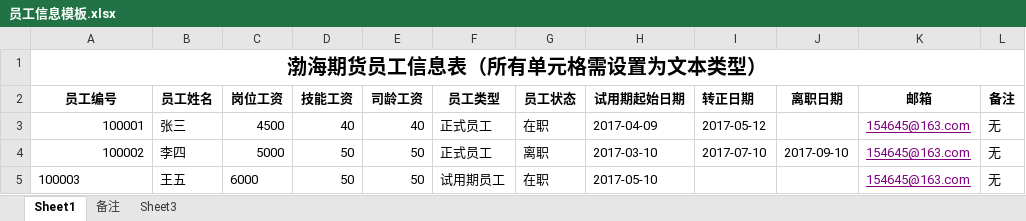
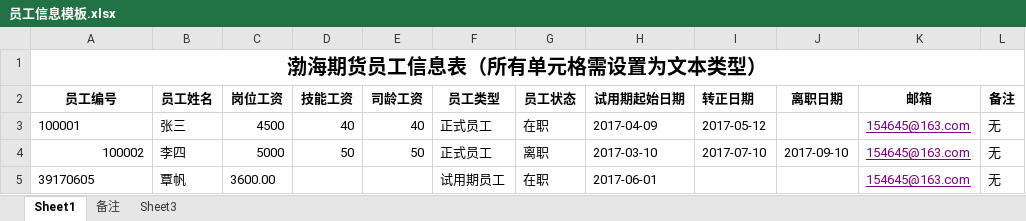
Before and after one commit to bohai-dev/EmployeeSalary, an Excel workbook: src/main/resources/externalFile/员工信息模板.xlsx, sheet Sheet1, drawn as a sheet; values as stored, in another font and other column widths than the file's, no borders; removed rows and columns are numbered as before the commit, all else as after; the diff names each change by its address in the sheet, - before the commit and + after, or states it on an @@ line.

```diff
--- a/src/main/resources/externalFile/员工信息模板.xlsx (sheet Sheet1)
+++ b/src/main/resources/externalFile/员工信息模板.xlsx (sheet Sheet1)
-A3 alignment: right
+A3 alignment: left
-row 5: 100003 | 王五 | 6000 | 50 | 50 | 试用期员工 | 在职 | 2017-05-10 |  |  | 154645@163.com | 无
+row 5: 39170605 | 覃帆 | 3600.00 |  |  | 试用期员工 | 在职 | 2017-06-01 |  |  | 154645@163.com | 无
```
Also changed, not shown: sheet 备注, 1 other file.
